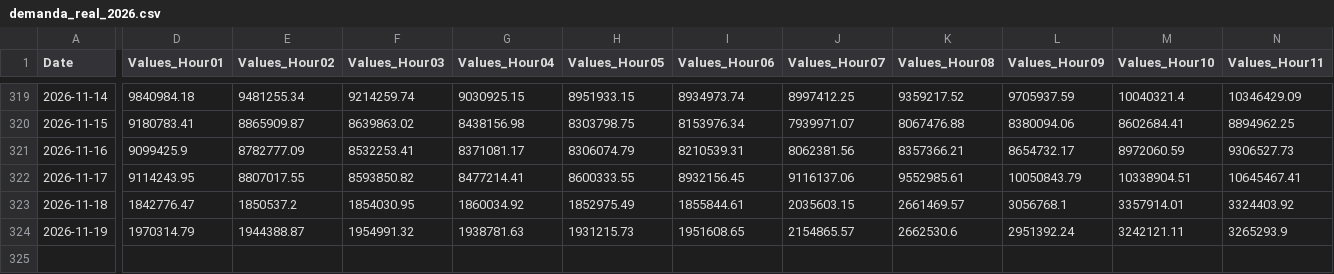
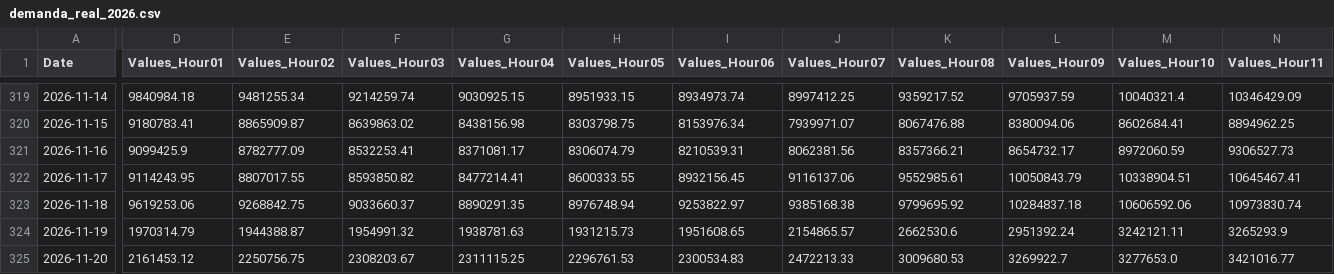
Before and after one commit to danigarcia077/Enerpyme02, a CSV file: data/raw/demanda_real_2026.csv, drawn as a sheet; only a part is shown, gaps mark what is left out; rows hold the shown columns only; the diff covers the shown part only; the diff names each change by its address in the sheet, - before the commit and + after, or states it on an @@ line.

```diff
--- a/data/raw/demanda_real_2026.csv
+++ b/data/raw/demanda_real_2026.csv
-D323 (Values_Hour01): 1842776.47
+D323 (Values_Hour01): 9619253.06
-E323 (Values_Hour02): 1850537.2
+E323 (Values_Hour02): 9268842.75
-F323 (Values_Hour03): 1854030.95
+F323 (Values_Hour03): 9033660.37
-G323 (Values_Hour04): 1860034.92
+G323 (Values_Hour04): 8890291.35
-H323 (Values_Hour05): 1852975.49
+H323 (Values_Hour05): 8976748.94
-I323 (Values_Hour06): 1855844.61
+I323 (Values_Hour06): 9253822.97
-J323 (Values_Hour07): 2035603.15
+J323 (Values_Hour07): 9385168.38
-K323 (Values_Hour08): 2661469.57
+K323 (Values_Hour08): 9799695.92
-L323 (Values_Hour09): 3056768.1
+L323 (Values_Hour09): 10284837.18
-M323 (Values_Hour10): 3357914.01
+M323 (Values_Hour10): 10606592.06
-N323 (Values_Hour11): 3324403.92
+N323 (Values_Hour11): 10973830.74
+row 325: 2026-11-20 | 2161453.12 | 2250756.75 | 2308203.67 | 2311115.25 | 2296761.53 | 2300534.83 | 2472213.33 | 3009680.53 | 3269922.7 | 3277653.0 | 3421016.77
```
Also changed, not shown: 13 edited cells elsewhere in this file, data/clean/xm_diario.csv, data/clean/xm_mensual.csv, 3 other files.
